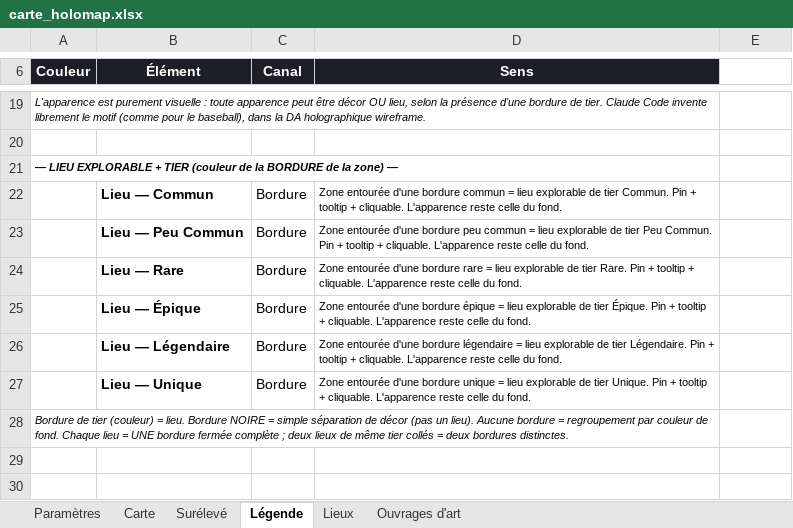
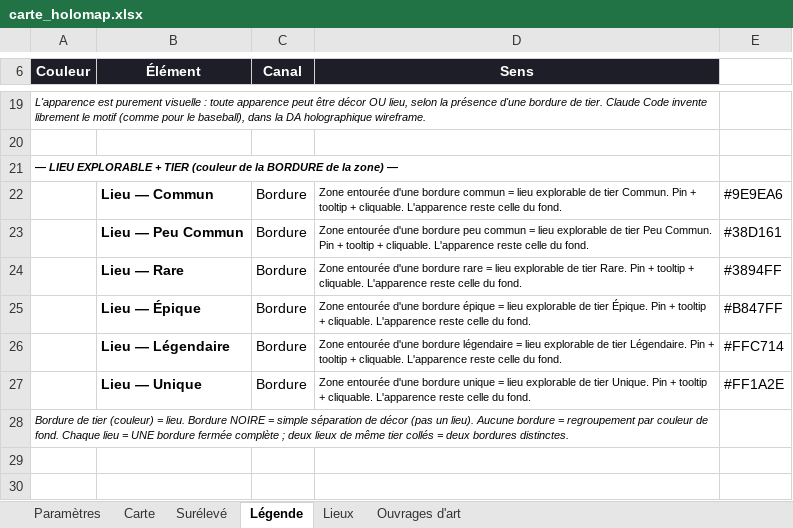
Before and after one commit to Rhend/Reliquary, an Excel workbook: Carte Holo/carte_holomap.xlsx, sheet Légende, drawn as a sheet; only a part is shown, gaps mark what is left out; values as stored, in another font and other column widths than the file's, no borders; the diff names each change by its address in the sheet, - before the commit and + after, or states it on an @@ line.

```diff
--- a/Carte Holo/carte_holomap.xlsx (sheet Légende)
+++ b/Carte Holo/carte_holomap.xlsx (sheet Légende)
-E22: (empty)
+E22: #9E9EA6
-E23: (empty)
+E23: #38D161
-E24: (empty)
+E24: #3894FF
-E25: (empty)
+E25: #B847FF
-E26: (empty)
+E26: #FFC714
-E27: (empty)
+E27: #FF1A2E
```
Also changed, not shown: sheet Carte, 7 other files.
